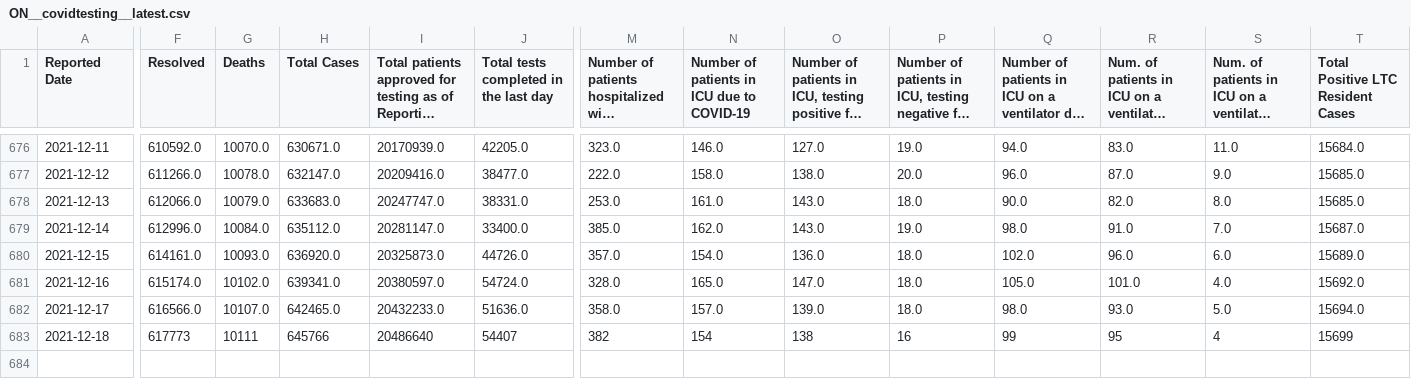
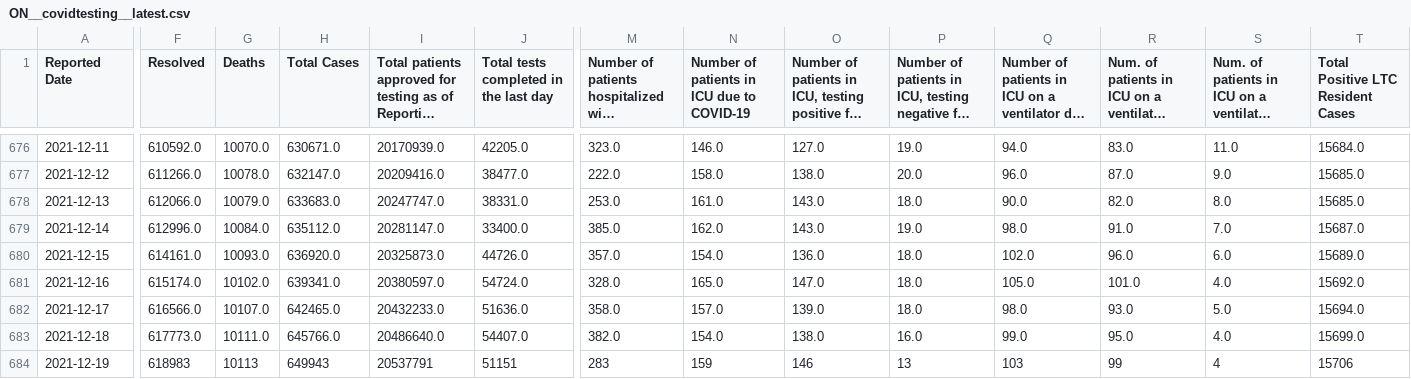
Before and after one commit to dlanger/coronavirus-hc-infobase-archive, a CSV file: ON__covidtesting__latest.csv, drawn as a sheet; only a part is shown, gaps mark what is left out; long unchanged cells end in …; rows hold the shown columns only; the diff covers the shown part only; the diff names each change by its address in the sheet, - before the commit and + after, or states it on an @@ line.

```diff
--- a/ON__covidtesting__latest.csv
+++ b/ON__covidtesting__latest.csv
-F683 (Resolved): 617773
+F683 (Resolved): 617773.0
-G683 (Deaths): 10111
+G683 (Deaths): 10111.0
-H683 (Total Cases): 645766
+H683 (Total Cases): 645766.0
-I683: 20486640
+I683: 20486640.0
-J683: 54407
+J683: 54407.0
-M683: 382
+M683: 382.0
-N683: 154
+N683: 154.0
-O683: 138
+O683: 138.0
-P683: 16
+P683: 16.0
-Q683: 99
+Q683: 99.0
-R683: 95
+R683: 95.0
-S683: 4
+S683: 4.0
-T683: 15699
+T683: 15699.0
+row 684: 2021-12-19 | 618983 | 10113 | 649943 | 20537791 | 51151 | 283 | 159 | 146 | 13 | 103 | 99 | 4 | 15706
```
Also changed, not shown: 5 edited cells elsewhere in this file, 1 other file.
